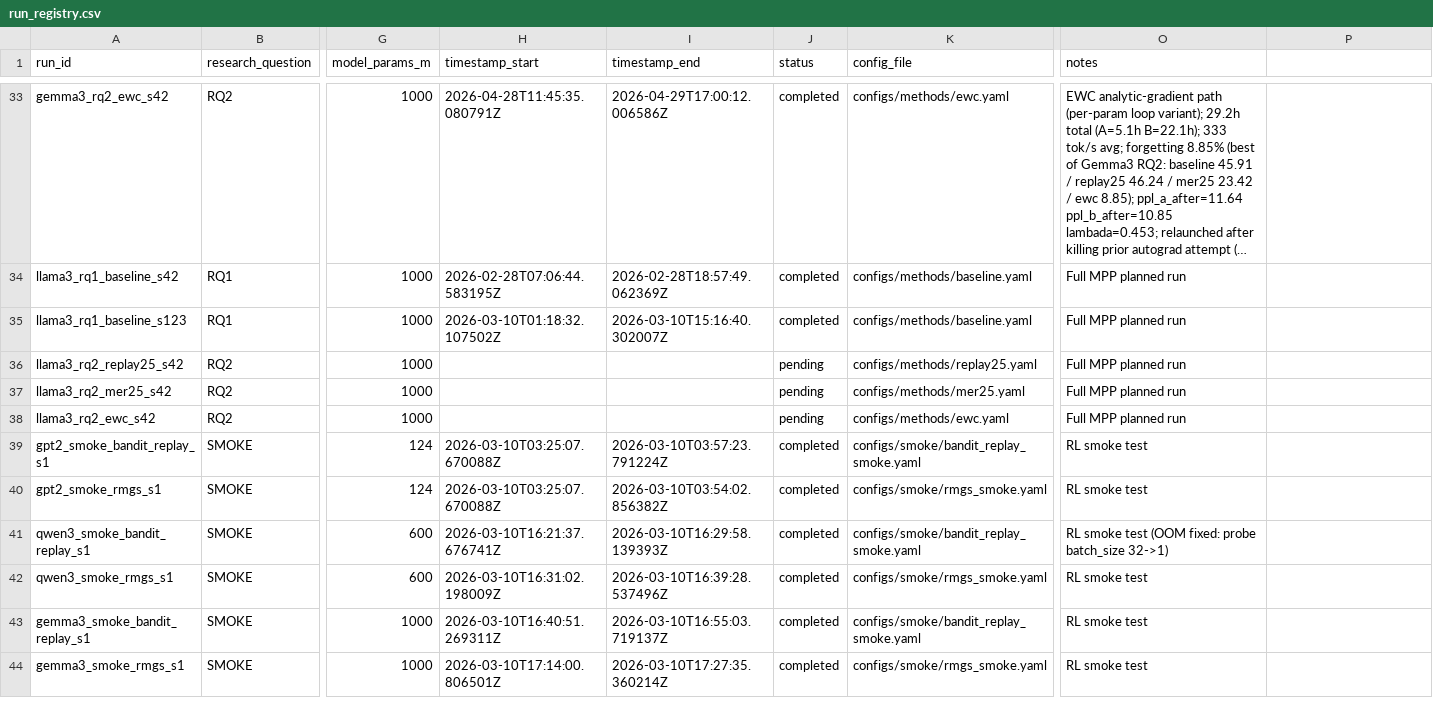
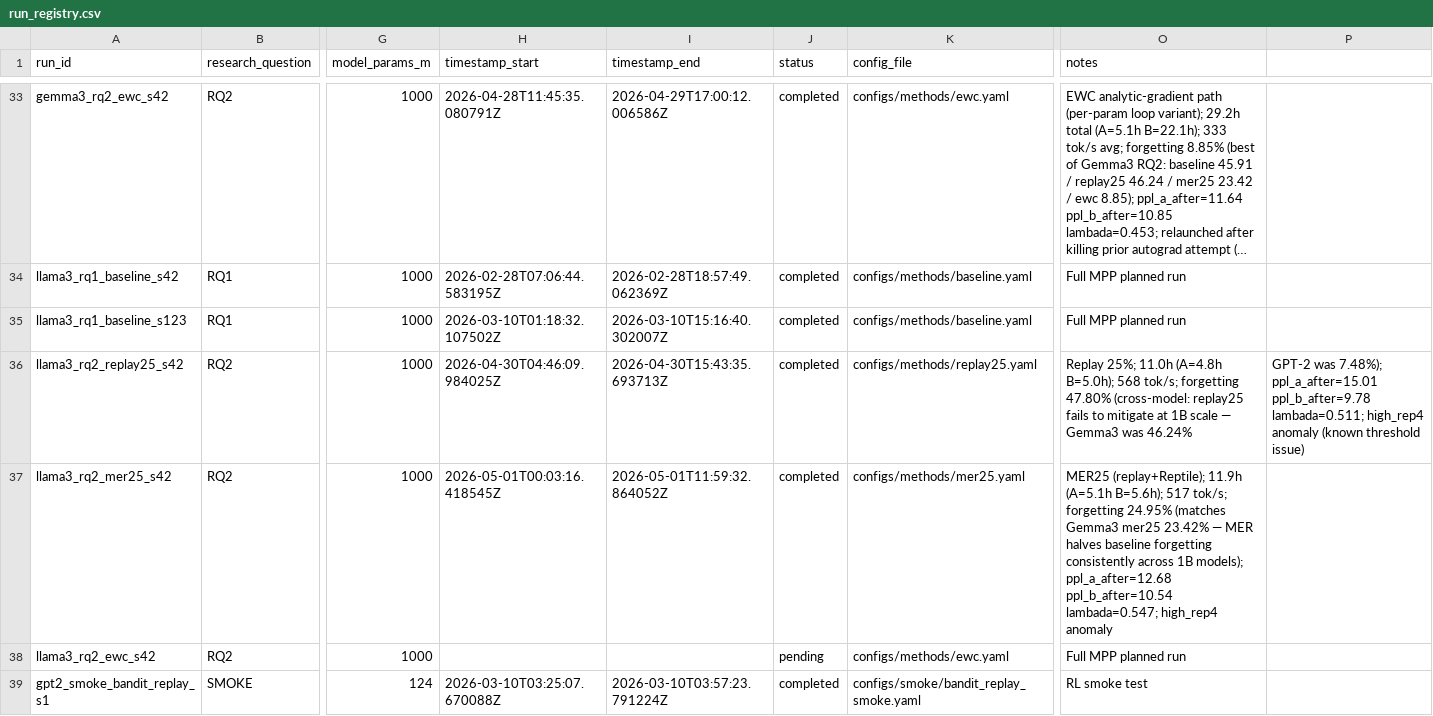
Before and after one commit to Khansolo9/continual_pre_training, a CSV file: experiments/run_registry.csv, drawn as a sheet; only a part is shown, gaps mark what is left out; the shorter side is filled out with more unchanged rows; long unchanged cells end in …; the diff names each change by its address in the sheet, - before the commit and + after, or states it on an @@ line.

Commit message:
Registry: capture llama3 RQ2 replay25 and mer25 results
llama3_rq2_replay25_s42:
  Notes expanded from generic placeholder to full run record.
  11.0h total (A=4.8h, B=5.0h), 568 tok/s, forgetting 47.80%.
  Cross-model context: replay25 fails to mitigate at 1B scale
  (Gemma3 was 46.24%, Llama3 47.80%), in stark contrast to its
  effect on GPT-2 (87% to 7.48%). Strong cross-model finding.
  ppl_a_after=15.01, ppl_b_after=9.78, lambada=0.511.

llama3_rq2_mer25_s42:
  Notes expanded from generic placeholder. 11.9h (A=5.1h, B=5.6h),
  517 tok/s, forgetting 24.95%. Matches Gemma3 mer25 23.42% MER
  halves baseline forgetting consistently across both 1B models.
  ppl_a_after=12.68, ppl_b_after=10.54, lambada=0.547.

Both runs flagged high_rep4 (known too-aggressive absolute
threshold, not a real degeneracy; tracked as separate cleanup).

```diff
--- a/experiments/run_registry.csv
+++ b/experiments/run_registry.csv
-H36 (timestamp_start): (empty)
+H36 (timestamp_start): 2026-04-30T04:46:09.984025Z
-I36 (timestamp_end): (empty)
+I36 (timestamp_end): 2026-04-30T15:43:35.693713Z
-J36:J37 (status): pending
+J36:J37 (status): completed
-O36 (notes): Full MPP planned run
+O36 (notes): Replay 25%; 11.0h (A=4.8h B=5.0h); 568 tok/s; forgetting 47.80% (cross-model: replay25 fails to mitigate at 1B scale — Gemma3 was 46.24%
-P36: (empty)
+P36: GPT-2 was 7.48%); ppl_a_after=15.01 ppl_b_after=9.78 lambada=0.511; high_rep4 anomaly (known threshold issue)
-H37 (timestamp_start): (empty)
+H37 (timestamp_start): 2026-05-01T00:03:16.418545Z
-I37 (timestamp_end): (empty)
+I37 (timestamp_end): 2026-05-01T11:59:32.864052Z
-O37 (notes): Full MPP planned run
+O37 (notes): MER25 (replay+Reptile); 11.9h (A=5.1h B=5.6h); 517 tok/s; forgetting 24.95% (matches Gemma3 mer25 23.42% — MER halves baseline forgetting consistently across 1B models); ppl_a_after=12.68 ppl_b_after=10.54 lambada=0.547; high_rep4 anomaly
```
